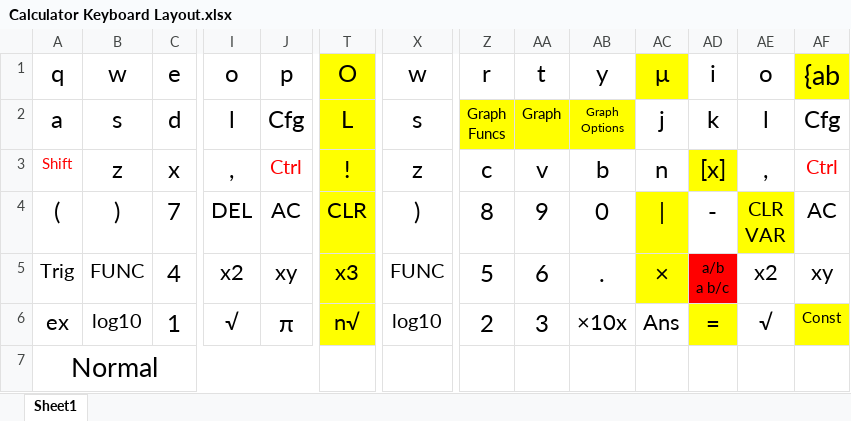
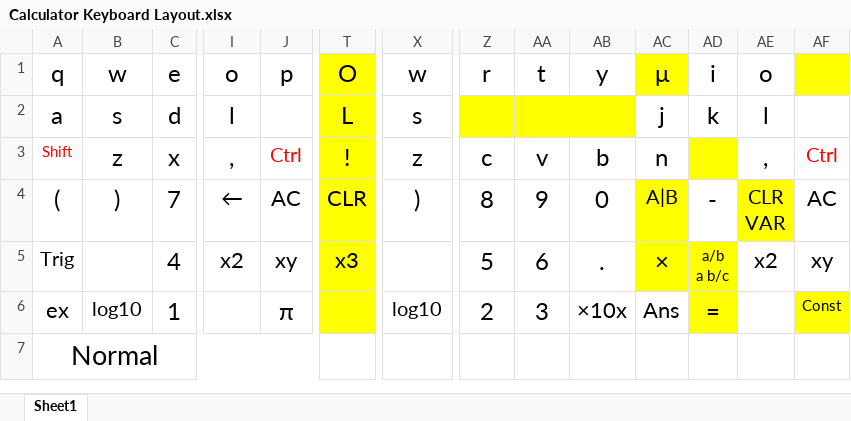
Before and after one commit to tylertian123/TCalc, an Excel workbook: Calculator Keyboard Layout.xlsx, sheet Sheet1, drawn as a sheet; only a part is shown, gaps mark what is left out; values as stored, in another font and other column widths than the file's, no borders; charts and pictures not drawn; ↵ is a line break in a cell; the diff names each change by its address in the sheet, - before the commit and + after, or states it on an @@ line.

```diff
--- a/Calculator Keyboard Layout.xlsx (sheet Sheet1)
+++ b/Calculator Keyboard Layout.xlsx (sheet Sheet1)
-AF1: {ab
+AF1: (empty)
-J2: Cfg
+J2: (empty)
-Z2: Graph ↵ Funcs
+Z2: (empty)
-AA2: Graph
+AA2: (empty)
-AB2: Graph ↵ Options
+AB2: (empty)
-AF2: Cfg
+AF2: (empty)
-AD3: [x]
+AD3: (empty)
-I4: DEL
+I4: ←
-AC4: |
+AC4: A|B
@@ AC4 text size: smaller @@
-B5: FUNC
+B5: (empty)
-X5: FUNC
+X5: (empty)
-AD5 fill: #FF0000
+AD5 fill: #FFFF00
-I6: √
+I6: (empty)
-T6: n√
+T6: (empty)
-AE6: √
+AE6: (empty)
```
Also changed, not shown: charts or pictures, 3 other files.
